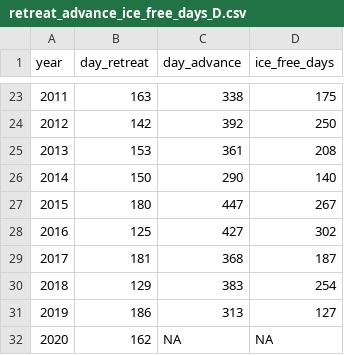
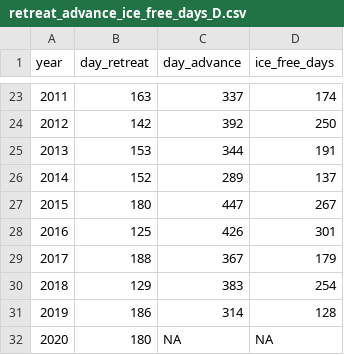
Before and after one commit to oliviergimenez/polar_bears_litter_size_environment, a CSV file: 06_processed_data/sea_ice_data/retreat_advance_ice_free_days_D.csv, drawn as a sheet; only a part is shown, gaps mark what is left out; the diff covers the shown part only.

```diff
--- a/06_processed_data/sea_ice_data/retreat_advance_ice_free_days_D.csv
+++ b/06_processed_data/sea_ice_data/retreat_advance_ice_free_days_D.csv
@@ -23,10 +23,10 @@ year,day_retreat,day_advance,ice_free_days
-2011,163,338,175
+2011,163,337,174
 2012,142,392,250
-2013,153,361,208
-2014,150,290,140
+2013,153,344,191
+2014,152,289,137
 2015,180,447,267
-2016,125,427,302
-2017,181,368,187
+2016,125,426,301
+2017,188,367,179
 2018,129,383,254
-2019,186,313,127
-2020,162,NA,NA
+2019,186,314,128
+2020,180,NA,NA
```
Also changed, not shown: 32 edited cells elsewhere in this file, 25 other files.
